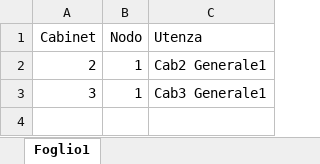
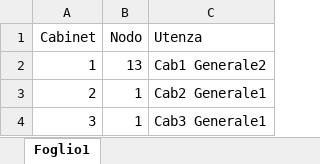
Before and after one commit to maxuser74/EnergyMeters, an Excel workbook: Utenze.xlsx, sheet Foglio1, drawn as a sheet; values as stored, in another font and other column widths than the file's, no borders; the diff names each change by its address in the sheet, - before the commit and + after, or states it on an @@ line.

Commit message:
OK

```diff
--- a/Utenze.xlsx (sheet Foglio1)
+++ b/Utenze.xlsx (sheet Foglio1)
+row 2: 1 | 13 | Cab1 Generale2
```
